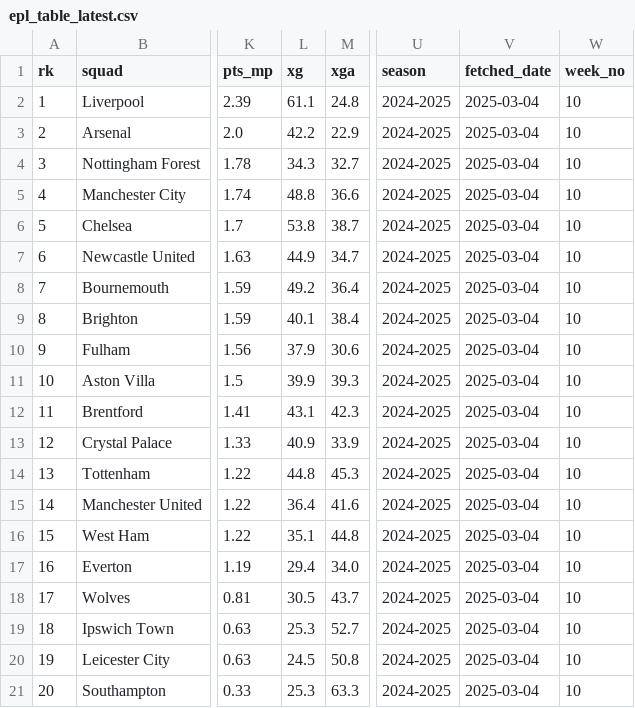
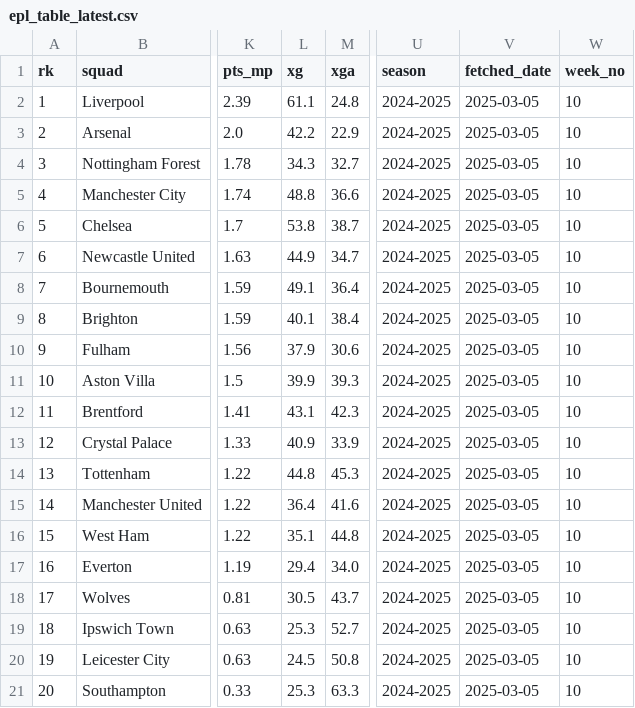
Before and after one commit to stiles/english-football-leagues, a CSV file: data/table/epl_table_latest.csv, drawn as a sheet; only a part is shown, gaps mark what is left out; the diff names each change by its address in the sheet, - before the commit and + after, or states it on an @@ line.

```diff
--- a/data/table/epl_table_latest.csv
+++ b/data/table/epl_table_latest.csv
-V2:V21 (fetched_date): 2025-03-04
+V2:V21 (fetched_date): 2025-03-05
-L8 (xg): 49.2
+L8 (xg): 49.1
```
Also changed, not shown: 2 other files.
